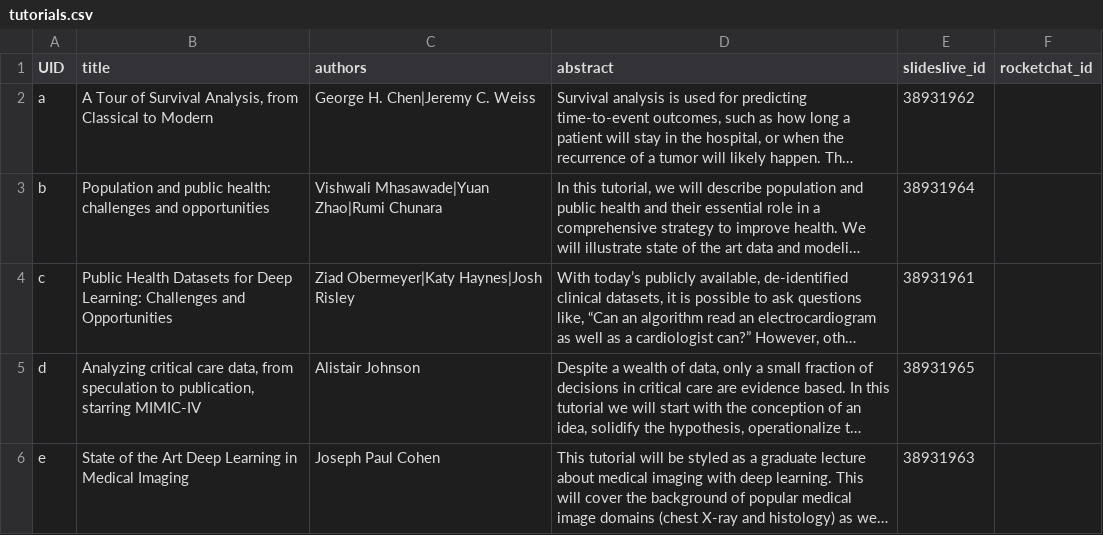
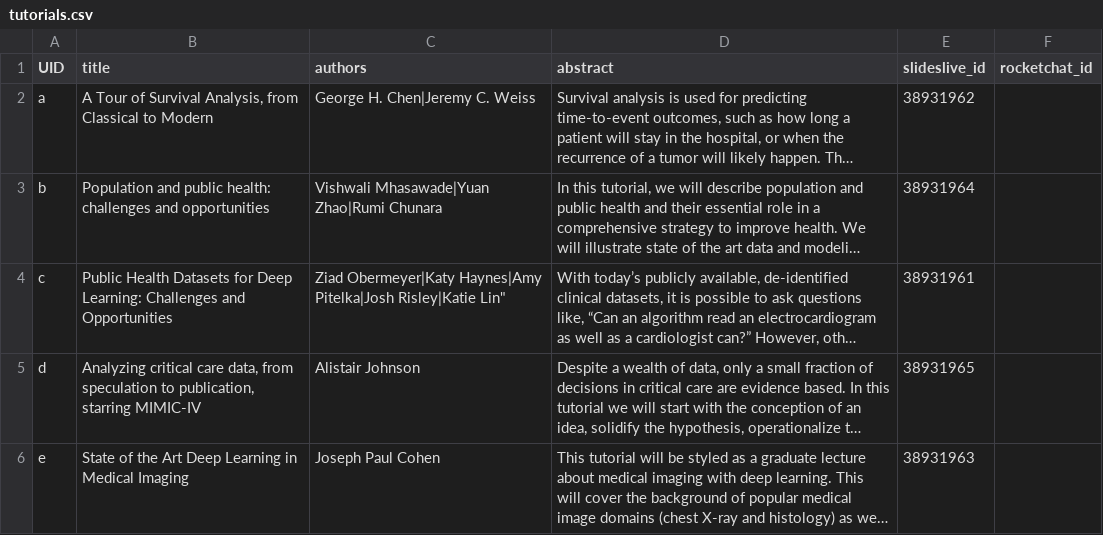
Before and after one commit to Mini-Conf/Mini-Conf, a CSV file: sitedata/tutorials.csv, drawn as a sheet; long unchanged cells end in …; the diff names each change by its address in the sheet, - before the commit and + after, or states it on an @@ line.

Commit message:
add Amy Pitelka and Katie Lin

```diff
--- a/sitedata/tutorials.csv
+++ b/sitedata/tutorials.csv
-C4 (authors): Ziad Obermeyer|Katy Haynes|Josh Risley
+C4 (authors): Ziad Obermeyer|Katy Haynes|Amy Pitelka|Josh Risley|Katie Lin"
```
